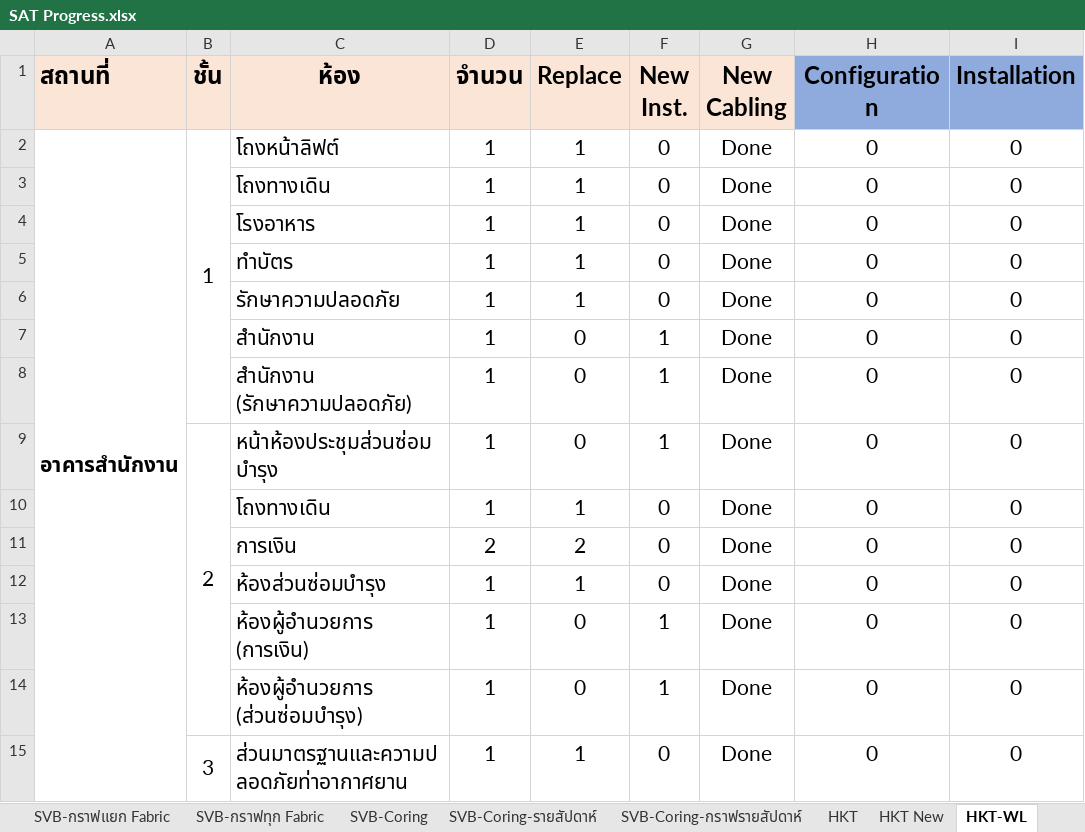
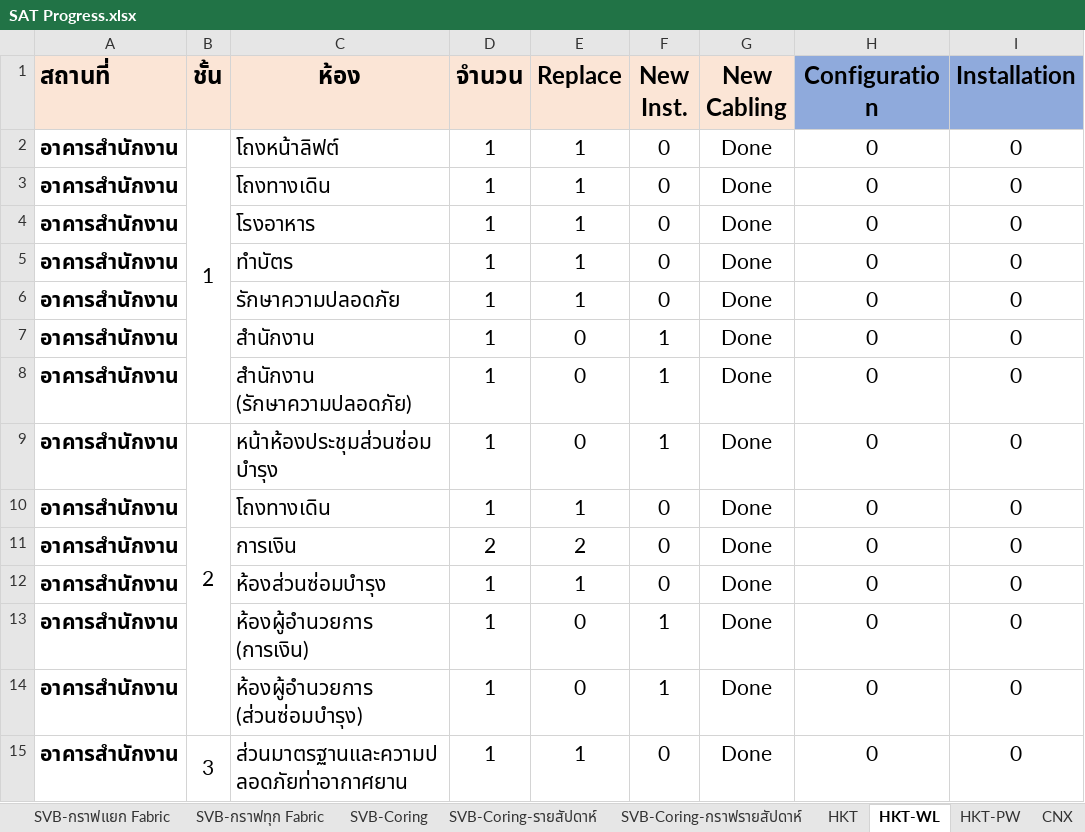
Before and after one commit to watanyu158/HQ-Migr-Dashboard, an Excel workbook: backend/SAT Progress.xlsx, sheet HKT-WL, drawn as a sheet; only a part is shown; values as stored, in another font and other column widths than the file's, no borders; conditional formats not drawn; the diff covers the shown part only; the diff names each change by its address in the sheet, - before the commit and + after, or states it on an @@ line.

```diff
--- a/backend/SAT Progress.xlsx (sheet HKT-WL)
+++ b/backend/SAT Progress.xlsx (sheet HKT-WL)
-sheet tab: HKT New
-A2:A28 merged
-A3:A15 (สถานที่): (empty)
+A3:A15 (สถานที่): อาคารสำนักงาน
```
Also changed, not shown: 27 edited cells and merged cells elsewhere in this sheet, sheet HKT, sheet HQ, other sheet tabs, formulas that keep their value, charts or pictures, 2 other files.
